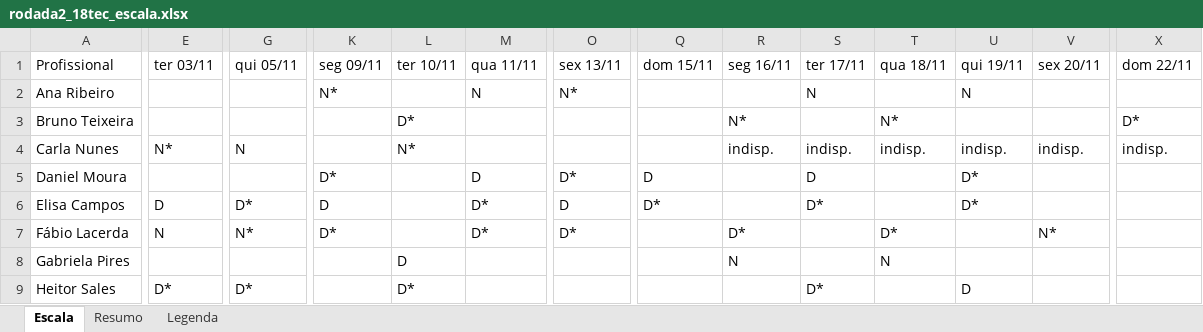
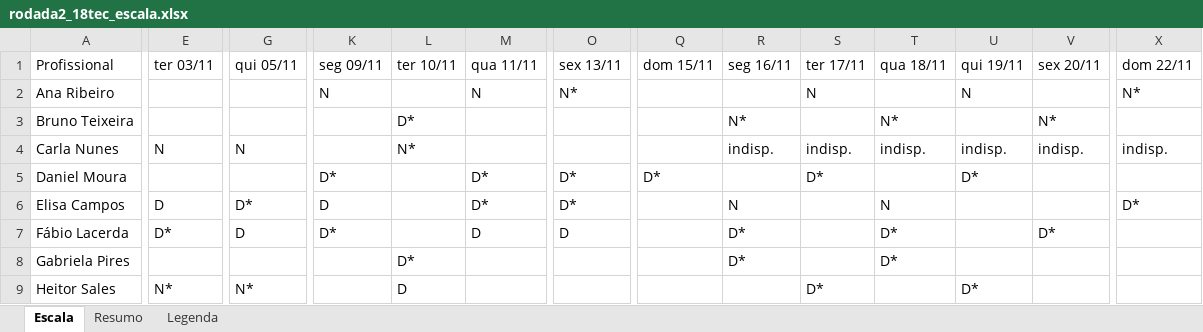
Before and after one commit to otacabral/tcc-nrp, an Excel workbook: docs/demonstracao/rodada2_18tec_escala.xlsx, sheet Escala, drawn as a sheet; only a part is shown, gaps mark what is left out; values as stored, in another font and other column widths than the file's, no borders; the diff covers the shown part only; the diff names each change by its address in the sheet, - before the commit and + after, or states it on an @@ line.

Commit message:
v1.2: P14 e P17 conferidas, demonstracao identica

```diff
--- a/docs/demonstracao/rodada2_18tec_escala.xlsx (sheet Escala)
+++ b/docs/demonstracao/rodada2_18tec_escala.xlsx (sheet Escala)
-K2: N*
+K2: N
-X2: (empty)
+X2: N*
-V3: (empty)
+V3: N*
-X3: D*
+X3: (empty)
-E4: N*
+E4: N
-M5: D
+M5: D*
-Q5: D
+Q5: D*
-S5: D
+S5: D*
-O6: D
+O6: D*
-Q6: D*
+Q6: (empty)
-R6: (empty)
+R6: N
-S6: D*
+S6: (empty)
-T6: (empty)
+T6: N
-U6: D*
+U6: (empty)
-X6: (empty)
+X6: D*
-E7: N
+E7: D*
-G7: N*
+G7: D
-M7: D*
+M7: D
-O7: D*
+O7: D
-V7: N*
+V7: D*
-L8: D
+L8: D*
-R8: N
+R8: D*
-T8: N
+T8: D*
-E9: D*
+E9: N*
-G9: D*
+G9: N*
-L9: D*
+L9: D
-U9: D
+U9: D*
```
Also changed, not shown: 78 edited cells elsewhere in this sheet, sheet Resumo, docs/demonstracao/rodada1_escala.xlsx, docs/demonstracao/rodada2_19tec_escala.xlsx, 46 other files.
